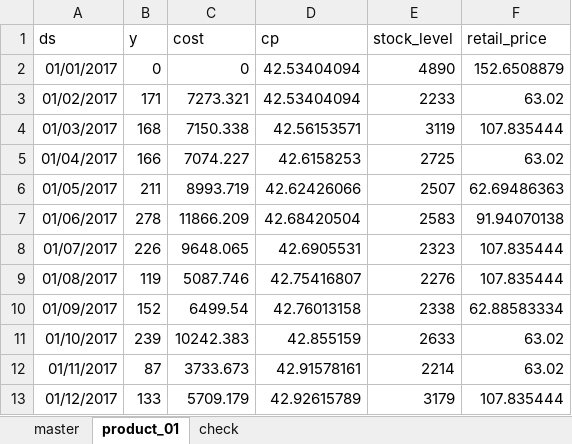
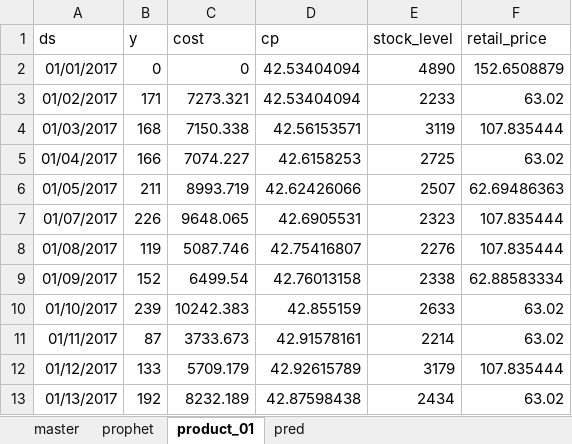
Before and after one commit to bdiptesh/CodeLib, an Excel workbook: data/input/test_time_series.xlsx, sheet product_01, drawn as a sheet; only a part is shown; the shorter side is filled out with more unchanged rows; values as stored, in another font and other column widths than the file's, no borders; charts and pictures not drawn; the diff names each change by its address in the sheet, - before the commit and + after, or states it on an @@ line.

```diff
--- a/data/input/test_time_series.xlsx (sheet product_01)
+++ b/data/input/test_time_series.xlsx (sheet product_01)
-sheet tab: check
+sheet tab: prophet
+sheet tab: pred
-row 7: 01/06/2017 | 278 | 11866.209 | 42.68420504 | 2583 | 91.94070138
```
Also changed, not shown: 13 other files.
